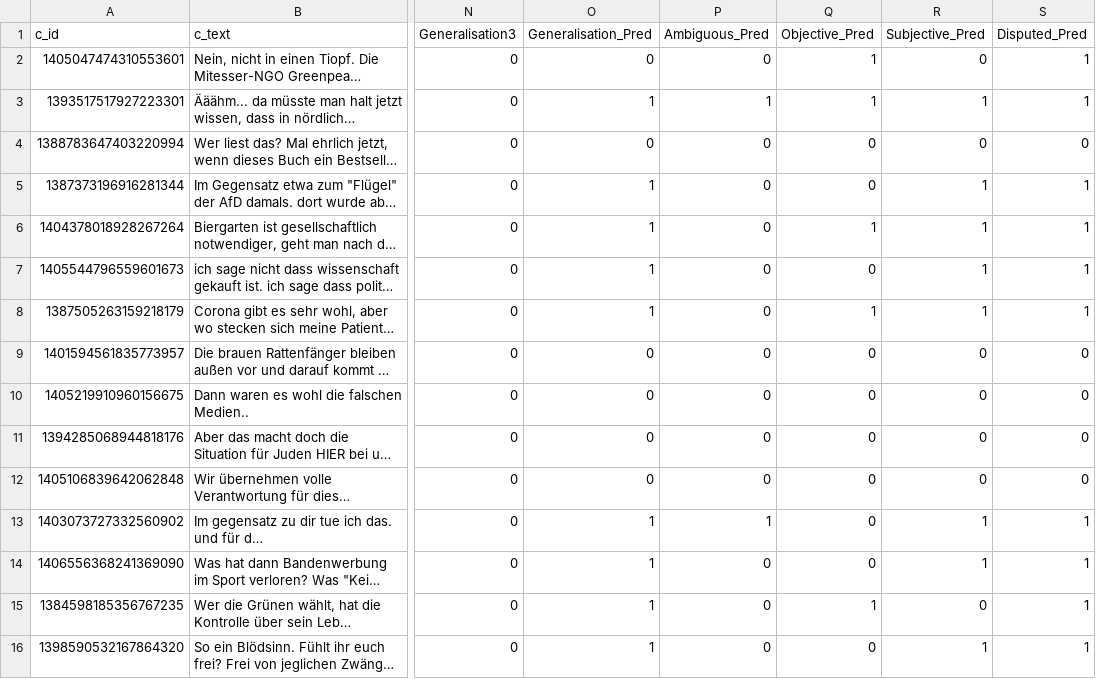
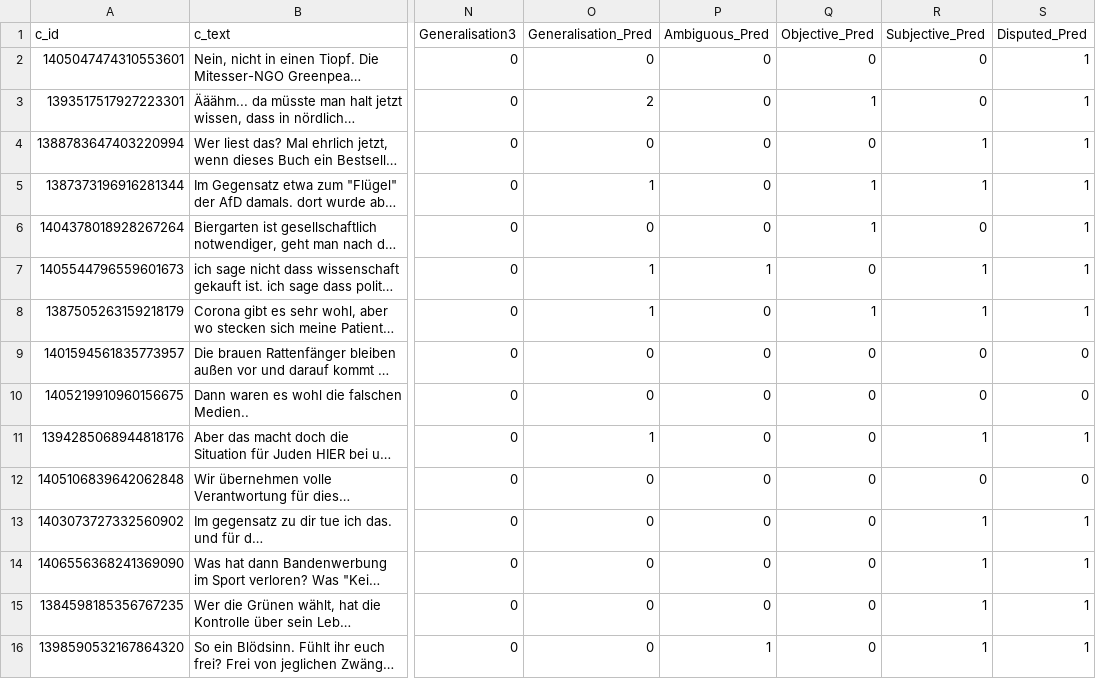
Before and after one commit to Vanessi-K/BA-controversial_feature_detection, a CSV file: dataset/05_predictions-for-test-comments.csv, drawn as a sheet; only a part is shown, gaps mark what is left out; long unchanged cells end in …; the diff names each change by its address in the sheet, - before the commit and + after, or states it on an @@ line.

```diff
--- a/dataset/05_predictions-for-test-comments.csv
+++ b/dataset/05_predictions-for-test-comments.csv
-Q2 (Objective_Pred): 1
+Q2 (Objective_Pred): 0
-O3 (Generalisation_Pred): 1
+O3 (Generalisation_Pred): 2
-P3 (Ambiguous_Pred): 1
+P3 (Ambiguous_Pred): 0
-R3 (Subjective_Pred): 1
+R3 (Subjective_Pred): 0
-R4 (Subjective_Pred): 0
+R4 (Subjective_Pred): 1
-S4 (Disputed_Pred): 0
+S4 (Disputed_Pred): 1
-Q5 (Objective_Pred): 0
+Q5 (Objective_Pred): 1
-O6 (Generalisation_Pred): 1
+O6 (Generalisation_Pred): 0
-R6 (Subjective_Pred): 1
+R6 (Subjective_Pred): 0
-P7 (Ambiguous_Pred): 0
+P7 (Ambiguous_Pred): 1
-O11 (Generalisation_Pred): 0
+O11 (Generalisation_Pred): 1
-R11 (Subjective_Pred): 0
+R11 (Subjective_Pred): 1
-S11 (Disputed_Pred): 0
+S11 (Disputed_Pred): 1
-O13:O16 (Generalisation_Pred): 1
+O13:O16 (Generalisation_Pred): 0
-P13 (Ambiguous_Pred): 1
+P13 (Ambiguous_Pred): 0
-Q15 (Objective_Pred): 1
+Q15 (Objective_Pred): 0
-R15 (Subjective_Pred): 0
+R15 (Subjective_Pred): 1
-P16 (Ambiguous_Pred): 0
+P16 (Ambiguous_Pred): 1
```
Also changed, not shown: 2 other files.
